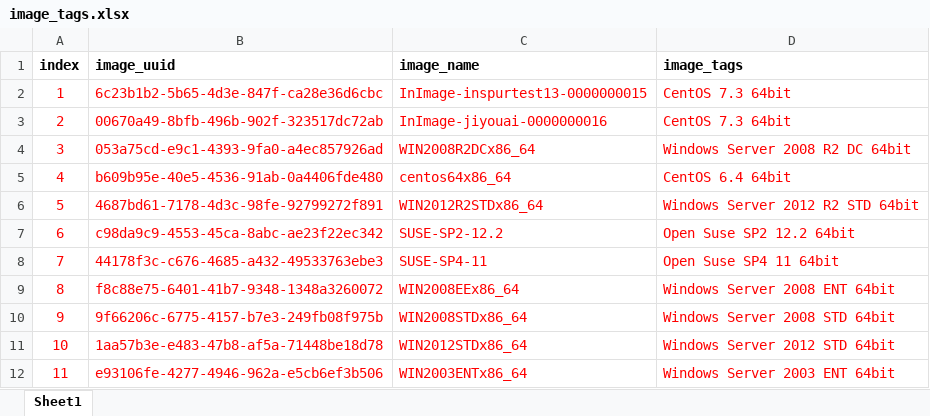
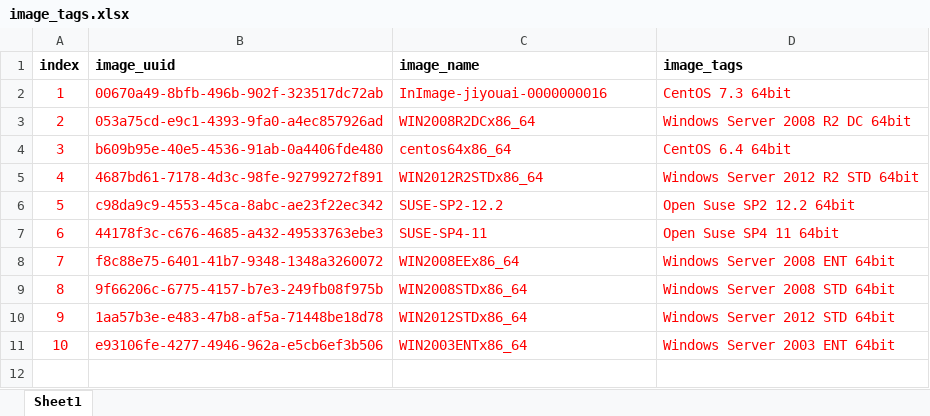
Before and after one commit to ericxiett/swknife, an Excel workbook: python/image_tags.xlsx, sheet Sheet1, drawn as a sheet; values as stored, in another font and other column widths than the file's, no borders; removed rows and columns are numbered as before the commit, all else as after; the diff names each change by its address in the sheet, - before the commit and + after, or states it on an @@ line.

Commit message:
update image_tags no 6c23 uuid

```diff
--- a/python/image_tags.xlsx (sheet Sheet1)
+++ b/python/image_tags.xlsx (sheet Sheet1)
-row 2: 1 | 6c23b1b2-5b65-4d3e-847f-ca28e36d6cbc | InImage-inspurtest13-0000000015 | CentOS 7.3 64bit
@@ column A (index) renumbered from row 2 down @@
```
